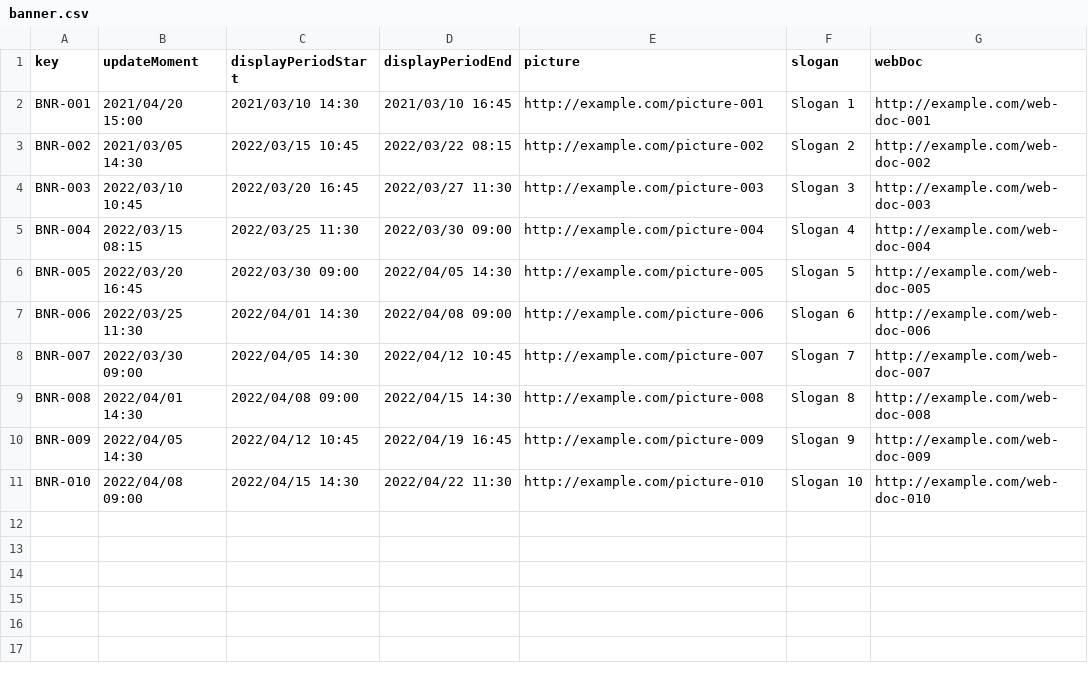
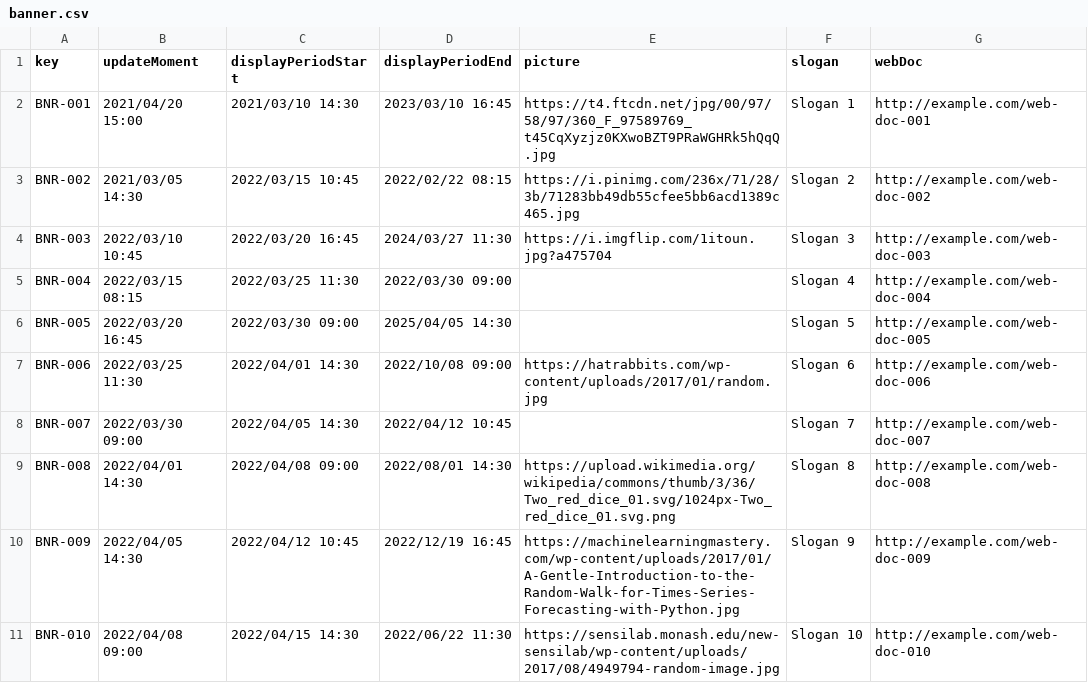
Before and after one commit to lucantdel/Acme-SF, a CSV file: src/main/webapp/WEB-INF/resources/sample-data/banner.csv, drawn as a sheet.

Commit message:
feat: added Random Banner display and modified banner.csv

```diff
--- a/src/main/webapp/WEB-INF/resources/sample-data/banner.csv
+++ b/src/main/webapp/WEB-INF/resources/sample-data/banner.csv
@@ -1,11 +1,11 @@
 key,updateMoment,displayPeriodStart,displayPeriodEnd,picture,slogan,webDoc
-BNR-001,2021/04/20 15:00,2021/03/10 14:30,2021/03/10 16:45,http://example.com/picture-001,Slogan 1,http://example.com/web-doc-001
-BNR-002,2021/03/05 14:30,2022/03/15 10:45,2022/03/22 08:15,http://example.com/picture-002,Slogan 2,http://example.com/web-doc-002
-BNR-003,2022/03/10 10:45,2022/03/20 16:45,2022/03/27 11:30,http://example.com/picture-003,Slogan 3,http://example.com/web-doc-003
-BNR-004,2022/03/15 08:15,2022/03/25 11:30,2022/03/30 09:00,http://example.com/picture-004,Slogan 4,http://example.com/web-doc-004
-BNR-005,2022/03/20 16:45,2022/03/30 09:00,2022/04/05 14:30,http://example.com/picture-005,Slogan 5,http://example.com/web-doc-005
-BNR-006,2022/03/25 11:30,2022/04/01 14:30,2022/04/08 09:00,http://example.com/picture-006,Slogan 6,http://example.com/web-doc-006
-BNR-007,2022/03/30 09:00,2022/04/05 14:30,2022/04/12 10:45,http://example.com/picture-007,Slogan 7,http://example.com/web-doc-007
-BNR-008,2022/04/01 14:30,2022/04/08 09:00,2022/04/15 14:30,http://example.com/picture-008,Slogan 8,http://example.com/web-doc-008
-BNR-009,2022/04/05 14:30,2022/04/12 10:45,2022/04/19 16:45,http://example.com/picture-009,Slogan 9,http://example.com/web-doc-009
-BNR-010,2022/04/08 09:00,2022/04/15 14:30,2022/04/22 11:30,http://example.com/picture-010,Slogan 10,http://example.com/web-doc-010
+BNR-001,2021/04/20 15:00,2021/03/10 14:30,2023/03/10 16:45,https://t4.ftcdn.net/jpg/00/97/58/97/360_F_97589769_t45CqXyzjz0KXwoBZT9PRaWGHRk5hQqQ.jpg,Slogan 1,http://example.com/web-doc-001
+BNR-002,2021/03/05 14:30,2022/03/15 10:45,2022/02/22 08:15,https://i.pinimg.com/236x/71/28/3b/71283bb49db55cfee5bb6acd1389c465.jpg,Slogan 2,http://example.com/web-doc-002
+BNR-003,2022/03/10 10:45,2022/03/20 16:45,2024/03/27 11:30,https://i.imgflip.com/1itoun.jpg?a475704,Slogan 3,http://example.com/web-doc-003
+BNR-004,2022/03/15 08:15,2022/03/25 11:30,2022/03/30 09:00,,Slogan 4,http://example.com/web-doc-004
+BNR-005,2022/03/20 16:45,2022/03/30 09:00,2025/04/05 14:30,,Slogan 5,http://example.com/web-doc-005
+BNR-006,2022/03/25 11:30,2022/04/01 14:30,2022/10/08 09:00,https://hatrabbits.com/wp-content/uploads/2017/01/random.jpg,Slogan 6,http://example.com/web-doc-006
+BNR-007,2022/03/30 09:00,2022/04/05 14:30,2022/04/12 10:45,,Slogan 7,http://example.com/web-doc-007
+BNR-008,2022/04/01 14:30,2022/04/08 09:00,2022/08/01 14:30,https://upload.wikimedia.org/wikipedia/commons/thumb/3/36/Two_red_dice_01.svg/1024px-Two_red_dice_01.svg.png,Slogan 8,http://example.com/web-doc-008
+BNR-009,2022/04/05 14:30,2022/04/12 10:45,2022/12/19 16:45,https://machinelearningmastery.com/wp-content/uploads/2017/01/A-Gentle-Introduction-to-the-Random-Walk-for-Times-Series-Forecasting-with-Python.jpg,Slogan 9,http://example.com/web-doc-009
+BNR-010,2022/04/08 09:00,2022/04/15 14:30,2022/06/22 11:30,https://sensilab.monash.edu/new-sensilab/wp-content/uploads/2017/08/4949794-random-image.jpg,Slogan 10,http://example.com/web-doc-010
```
Also changed, not shown: 3 other files.
